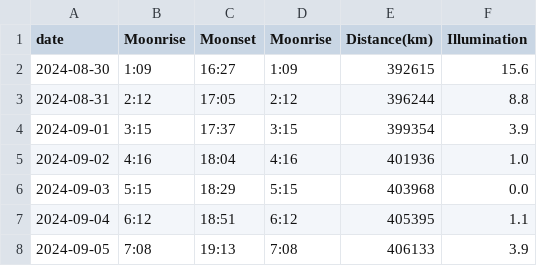
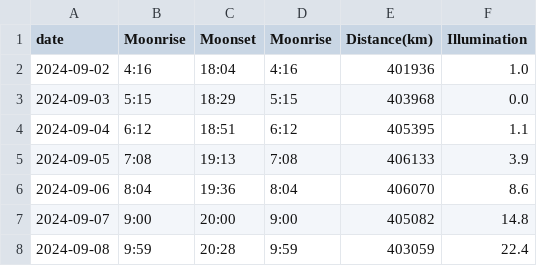
Before and after one commit to ndlopez/scrapped, a CSV file: data/moon_times.csv, drawn as a sheet; only a part is shown; the shorter side is filled out with more unchanged rows; the diff names each change by its address in the sheet, - before the commit and + after, or states it on an @@ line.

Commit message:
Re-updated Moon times

```diff
--- a/data/moon_times.csv
+++ b/data/moon_times.csv
-row 2: 2024-08-30 | 1:09 | 16:27 | 1:09 | 392615 | 15.6
-row 3: 2024-08-31 | 2:12 | 17:05 | 2:12 | 396244 | 8.8
-row 4: 2024-09-01 | 3:15 | 17:37 | 3:15 | 399354 | 3.9
```
